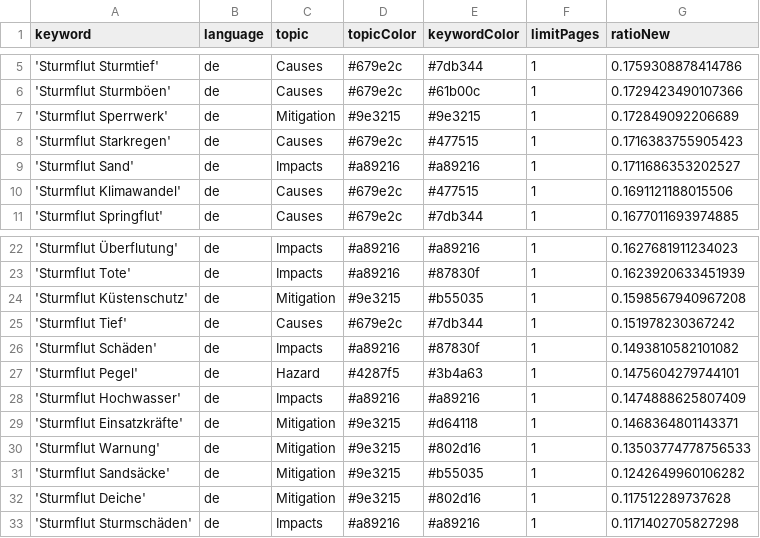
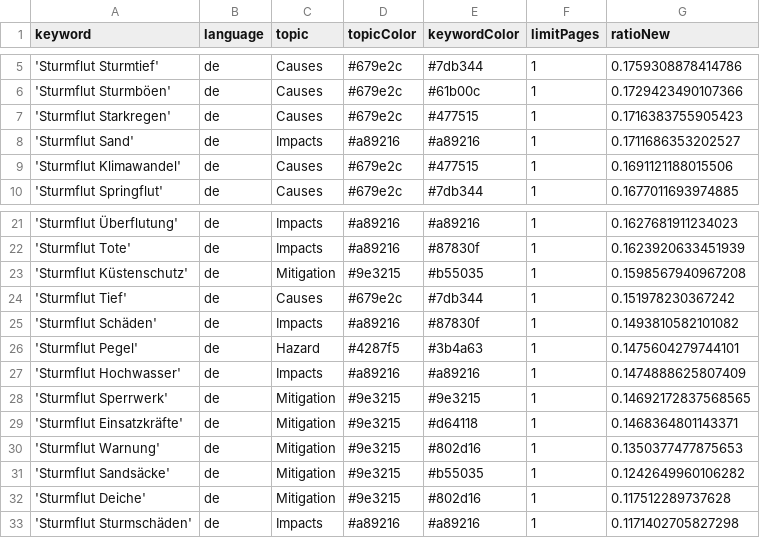
Before and after one commit to MomoMusic/winterIsComing2, a CSV file: keywords.csv, drawn as a sheet; only a part is shown, gaps mark what is left out.

Commit message:
Commit from GitHub Actions (harvest:0.0)

```diff
--- a/keywords.csv
+++ b/keywords.csv
@@ -6,3 +6,2 @@ keyword,language,topic,topicColor,keywordColor,limitPages,ratioNew
 'Sturmflut Sturmböen',de,Causes,#679e2c,#61b00c,1,0.1729423490107366
-'Sturmflut Sperrwerk',de,Mitigation,#9e3215,#9e3215,1,0.172849092206689
 'Sturmflut Starkregen',de,Causes,#679e2c,#477515,1,0.1716383755905423
@@ -28,4 +27,5 @@ keyword,language,topic,topicColor,keywordColor,limitPages,ratioNew
 'Sturmflut Hochwasser',de,Impacts,#a89216,#a89216,1,0.1474888625807409
+'Sturmflut Sperrwerk',de,Mitigation,#9e3215,#9e3215,1,0.14692172837568565
 'Sturmflut Einsatzkräfte',de,Mitigation,#9e3215,#d64118,1,0.1468364801143371
-'Sturmflut Warnung',de,Mitigation,#9e3215,#802d16,1,0.13503774778756533
+'Sturmflut Warnung',de,Mitigation,#9e3215,#802d16,1,0.1350377477875653
 'Sturmflut Sandsäcke',de,Mitigation,#9e3215,#b55035,1,0.1242649960106282
```
